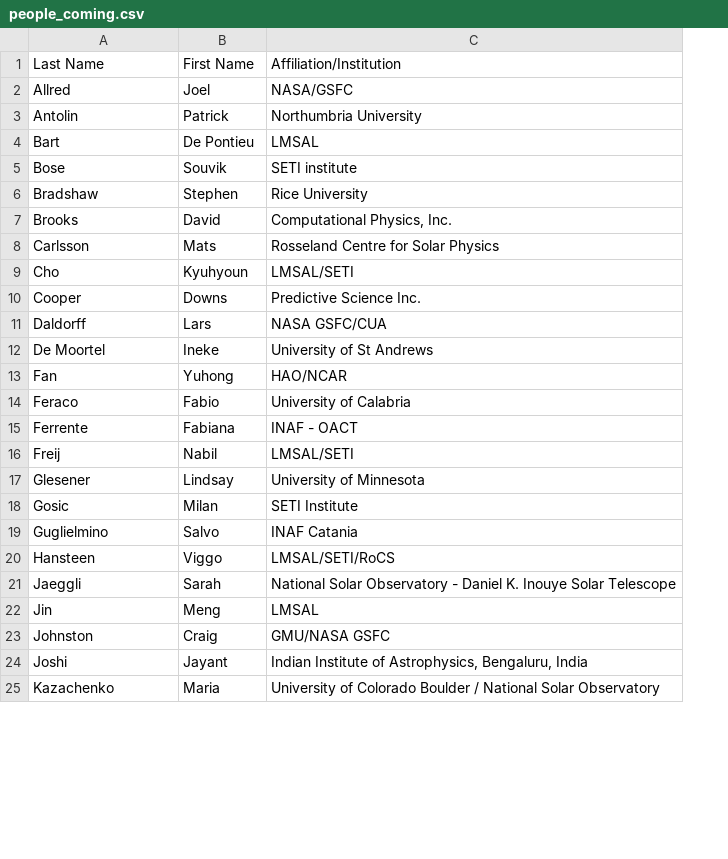
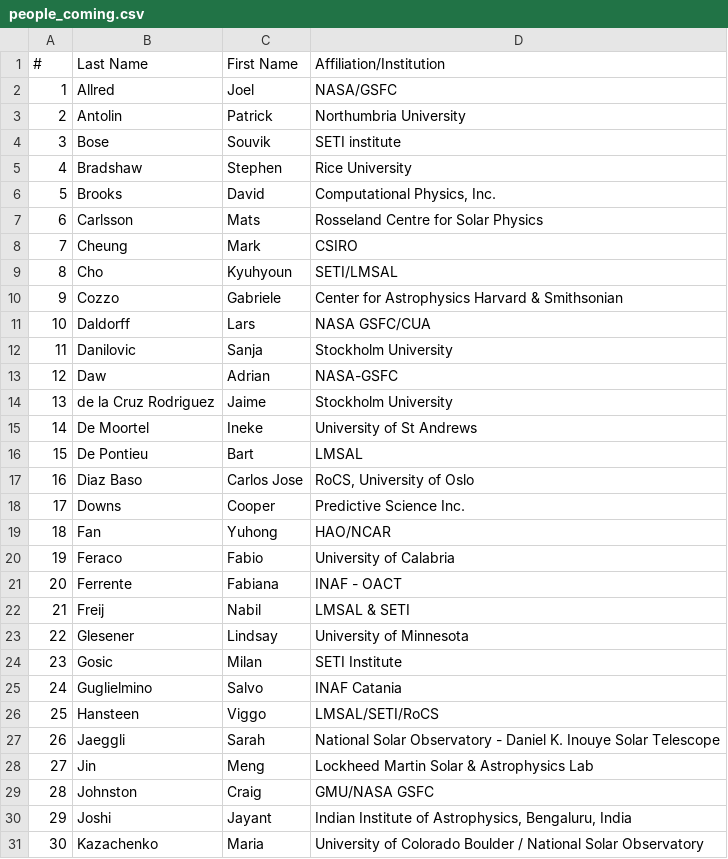
Before and after one commit to LM-SAL/iris_muse_team_meeting, a CSV file: docs/assets/files/people_coming.csv, drawn as a sheet; only a part is shown; removed rows and columns are numbered as before the commit, all else as after; the diff covers the shown part only; the diff names each change by its address in the sheet, - before the commit and + after, or states it on an @@ line.

```diff
--- a/docs/assets/files/people_coming.csv
+++ b/docs/assets/files/people_coming.csv
+column A (#), rows 2-7: 1 | 2 | 3 | 4 | 5 | 6; row 9: 8; row 11: 10; row 15: 14; rows 19-31: 18 | 19 | 20 | 21 | 22 | 23 | 24 | 25 | 26 | 27 | 28 | 29 | 30
-row 4: Bart | De Pontieu | LMSAL
+row 8: 7 | Cheung | Mark | CSIRO
-D9 (Affiliation/Institution): LMSAL/SETI
+D9 (Affiliation/Institution): SETI/LMSAL
-row 10: Cooper | Downs | Predictive Science Inc.
+row 10: 9 | Cozzo | Gabriele | Center for Astrophysics Harvard & Smithsonian
+row 12: 11 | Danilovic | Sanja | Stockholm University
+row 13: 12 | Daw | Adrian | NASA-GSFC
+row 14: 13 | de la Cruz Rodriguez | Jaime | Stockholm University
+row 16: 15 | De Pontieu | Bart | LMSAL
+row 17: 16 | Diaz Baso | Carlos Jose | RoCS, University of Oslo
+row 18: 17 | Downs | Cooper | Predictive Science Inc.
-D22 (Affiliation/Institution): LMSAL/SETI
+D22 (Affiliation/Institution): LMSAL & SETI
-D28 (Affiliation/Institution): LMSAL
+D28 (Affiliation/Institution): Lockheed Martin Solar & Astrophysics Lab
```
Also changed, not shown: 6 added rows and 2 removed rows elsewhere in this file, docs/assets/files/accepted_abstracts.csv, 3 other files.
